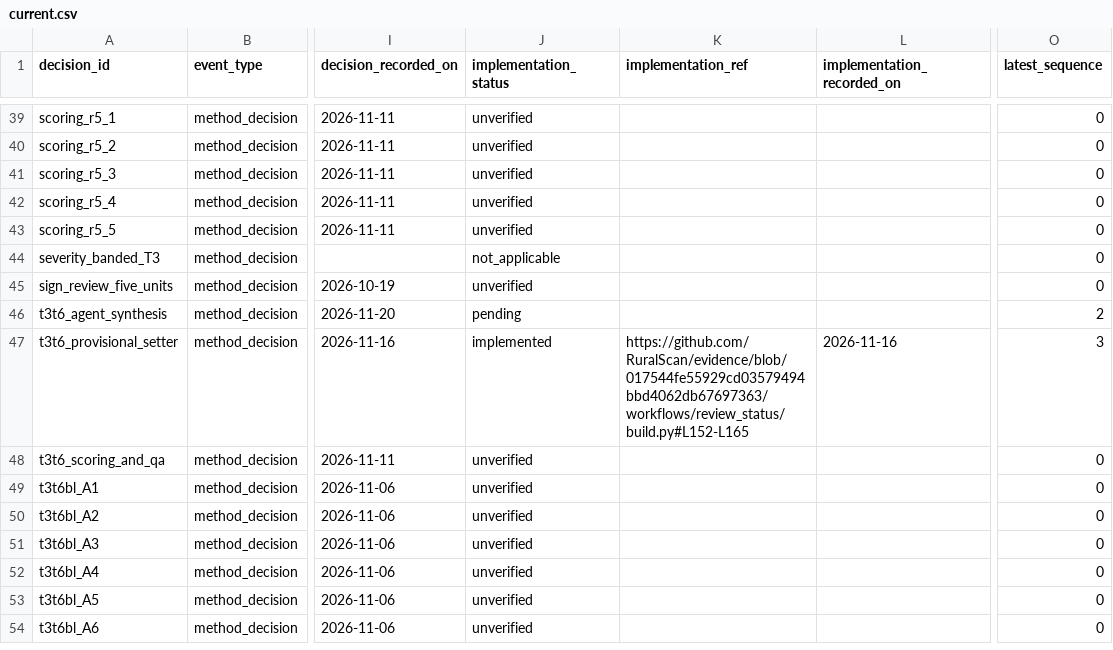
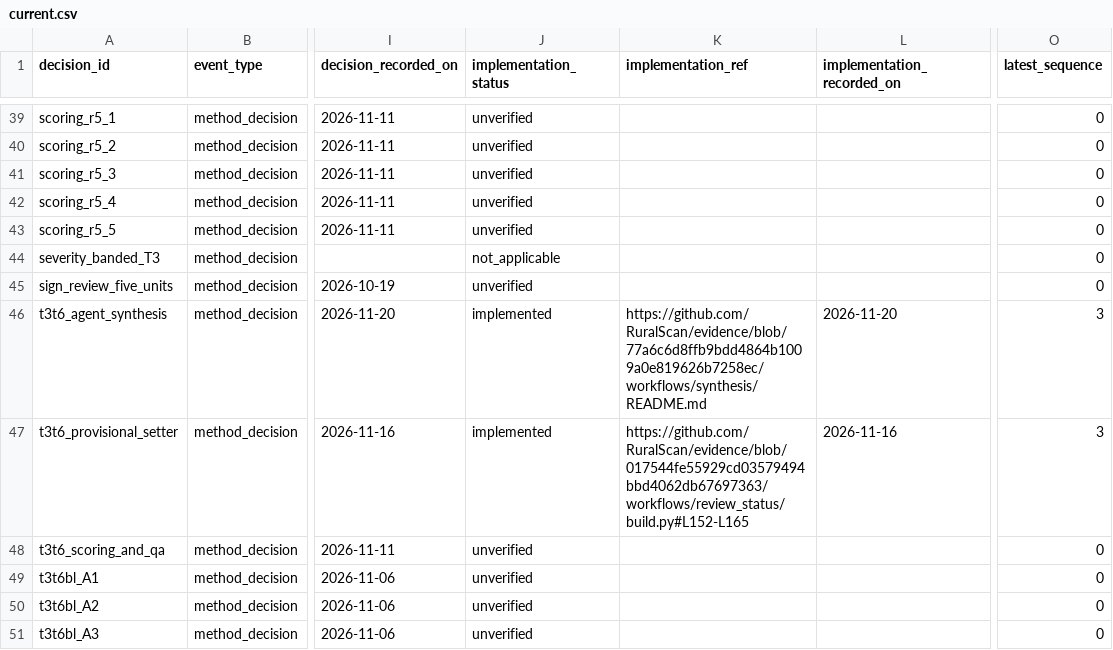
Before and after one commit to RuralScan/method, a CSV file: decisions/current.csv, drawn as a sheet; only a part is shown, gaps mark what is left out; the shorter side is filled out with more unchanged rows; the diff names each change by its address in the sheet, - before the commit and + after, or states it on an @@ line.

```diff
--- a/decisions/current.csv
+++ b/decisions/current.csv
-J46 (implementation_status): pending
+J46 (implementation_status): implemented
-K46 (implementation_ref): (empty)
+K46 (implementation_ref): https://github.com/RuralScan/evidence/blob/77a6c6d8ffb9bdd4864b1009a0e819626b7258ec/workflows/synthesis/README.md
-L46 (implementation_recorded_on): (empty)
+L46 (implementation_recorded_on): 2026-11-20
-O46 (latest_sequence): 2
+O46 (latest_sequence): 3
```
Also changed, not shown: decisions/events.csv, 3 other files.
